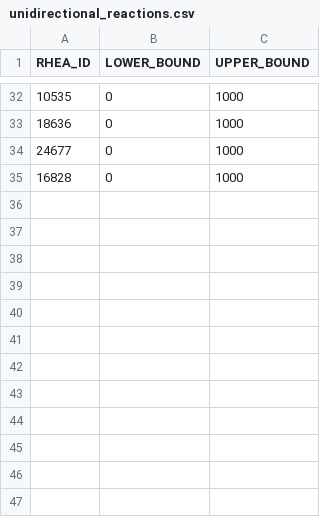
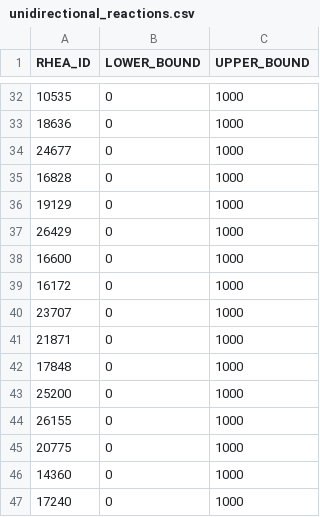
Before and after one commit to HettieC/StaphylococcusAureus, a CSV file: data/model/unidirectional_reactions.csv, drawn as a sheet; only a part is shown, gaps mark what is left out.

Commit message:
unidirectional reactions

```diff
--- a/data/model/unidirectional_reactions.csv
+++ b/data/model/unidirectional_reactions.csv
@@ -35 +35,13 @@ RHEA_ID,LOWER_BOUND,UPPER_BOUND
 16828,0,1000
+19129,0,1000
+26429,0,1000
+16600,0,1000
+16172,0,1000
+23707,0,1000
+21871,0,1000
+17848,0,1000
+25200,0,1000
+26155,0,1000
+20775,0,1000
+14360,0,1000
+17240,0,1000
```
Also changed, not shown: 4 other files.
